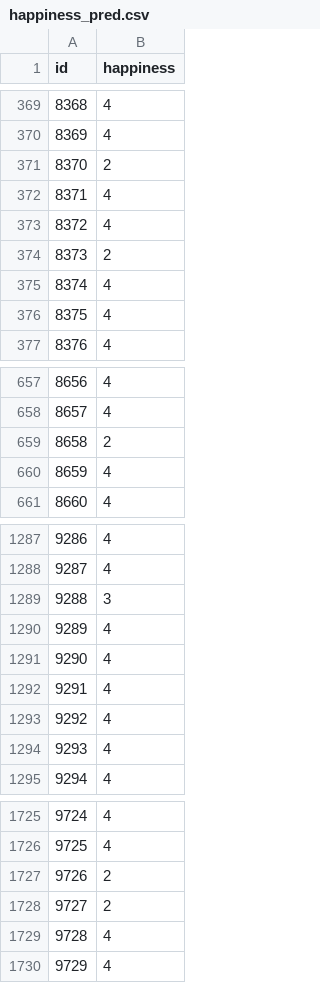
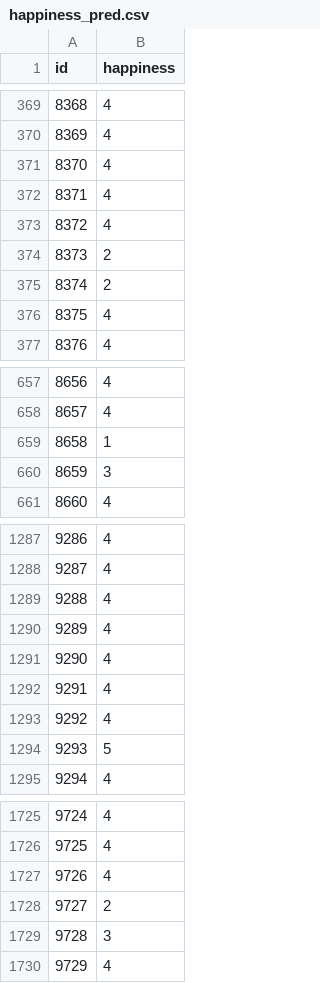
Before and after one commit to NYNUZEO/ISLearning, a CSV file: 数据集和源文件/happiness_pred.csv (was 大数据/happiness_pred.csv), drawn as a sheet; only a part is shown, gaps mark what is left out; the diff covers the shown part only.

```diff
--- a/大数据/happiness_pred.csv
+++ b/数据集和源文件/happiness_pred.csv
@@ -370,3 +370,3 @@ id,happiness
 8369,4
-8370,2
+8370,4
 8371,4
@@ -374,3 +374,3 @@ id,happiness
 8373,2
-8374,4
+8374,2
 8375,4
@@ -658,4 +658,4 @@ id,happiness
 8657,4
-8658,2
-8659,4
+8658,1
+8659,3
 8660,4
@@ -1288,3 +1288,3 @@ id,happiness
 9287,4
-9288,3
+9288,4
 9289,4
@@ -1293,3 +1293,3 @@ id,happiness
 9292,4
-9293,4
+9293,5
 9294,4
@@ -1726,5 +1726,5 @@ id,happiness
 9725,4
-9726,2
+9726,4
 9727,2
-9728,4
+9728,3
 9729,4
```
Also changed, not shown: 48 edited cells elsewhere in this file, 13 other files.
